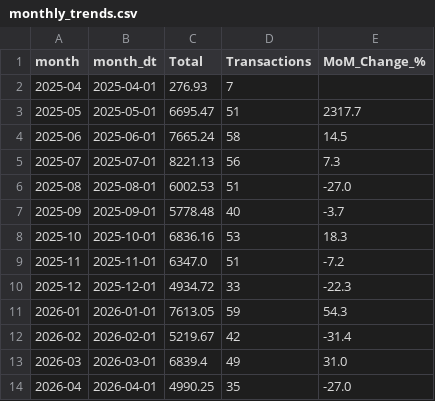
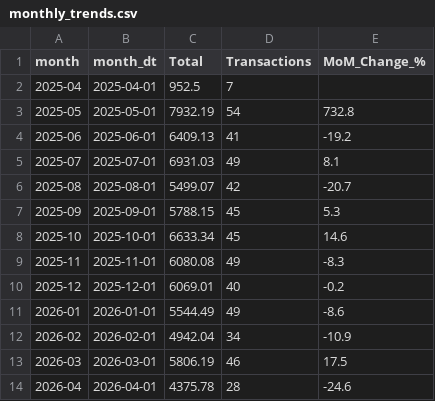
Before and after one commit to 17shravani/DataScience-Based-Autonomous-Wealth-Expense-Intelligence-Ecosystem, a CSV file: outputs/monthly_trends.csv, drawn as a sheet.

```diff
--- a/outputs/monthly_trends.csv
+++ b/outputs/monthly_trends.csv
@@ -1,14 +1,14 @@
 month,month_dt,Total,Transactions,MoM_Change_%
-2025-04,2025-04-01,276.93,7,
-2025-05,2025-05-01,6695.47,51,2317.7
-2025-06,2025-06-01,7665.24,58,14.5
-2025-07,2025-07-01,8221.13,56,7.3
-2025-08,2025-08-01,6002.53,51,-27.0
-2025-09,2025-09-01,5778.48,40,-3.7
-2025-10,2025-10-01,6836.16,53,18.3
-2025-11,2025-11-01,6347.0,51,-7.2
-2025-12,2025-12-01,4934.72,33,-22.3
-2026-01,2026-01-01,7613.05,59,54.3
-2026-02,2026-02-01,5219.67,42,-31.4
-2026-03,2026-03-01,6839.4,49,31.0
-2026-04,2026-04-01,4990.25,35,-27.0
+2025-04,2025-04-01,952.5,7,
+2025-05,2025-05-01,7932.19,54,732.8
+2025-06,2025-06-01,6409.13,41,-19.2
+2025-07,2025-07-01,6931.03,49,8.1
+2025-08,2025-08-01,5499.07,42,-20.7
+2025-09,2025-09-01,5788.15,45,5.3
+2025-10,2025-10-01,6633.34,45,14.6
+2025-11,2025-11-01,6080.08,49,-8.3
+2025-12,2025-12-01,6069.01,40,-0.2
+2026-01,2026-01-01,5544.49,49,-8.6
+2026-02,2026-02-01,4942.04,34,-10.9
+2026-03,2026-03-01,5806.19,46,17.5
+2026-04,2026-04-01,4375.78,28,-24.6
```
Also changed, not shown: data/raw_expenses.csv, outputs/anomalies.csv, 15 other files.
